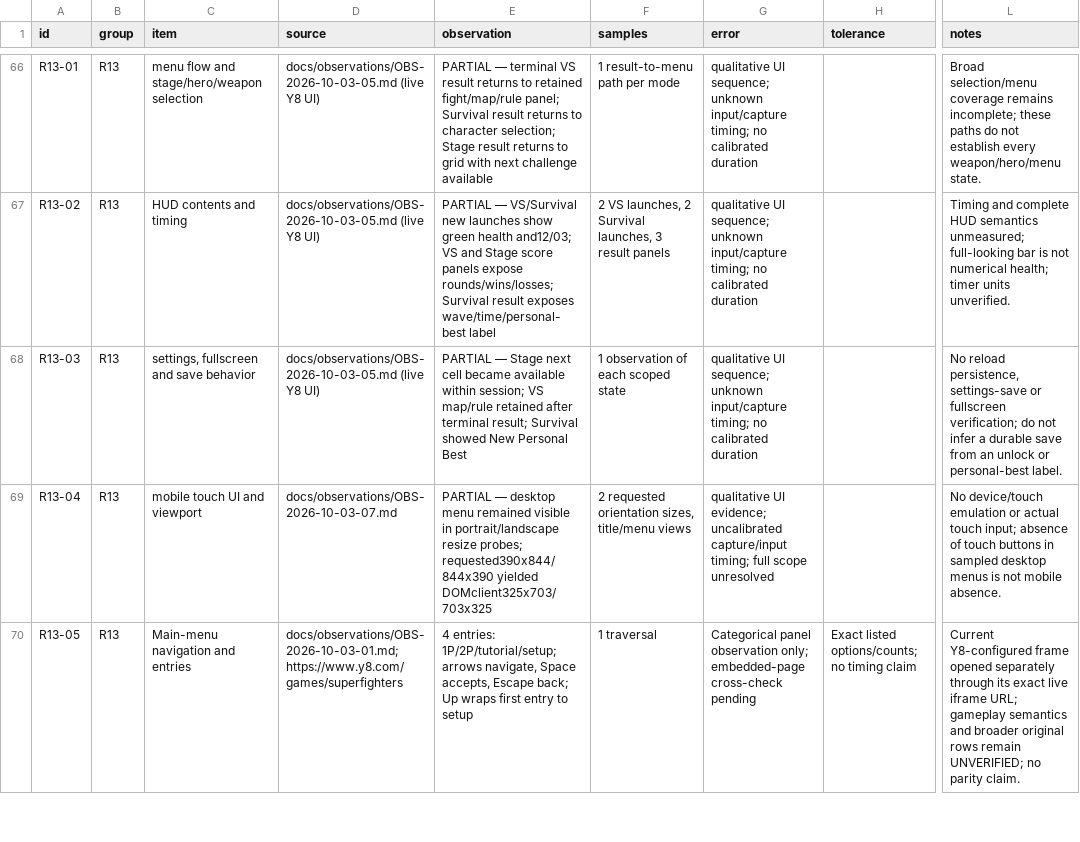
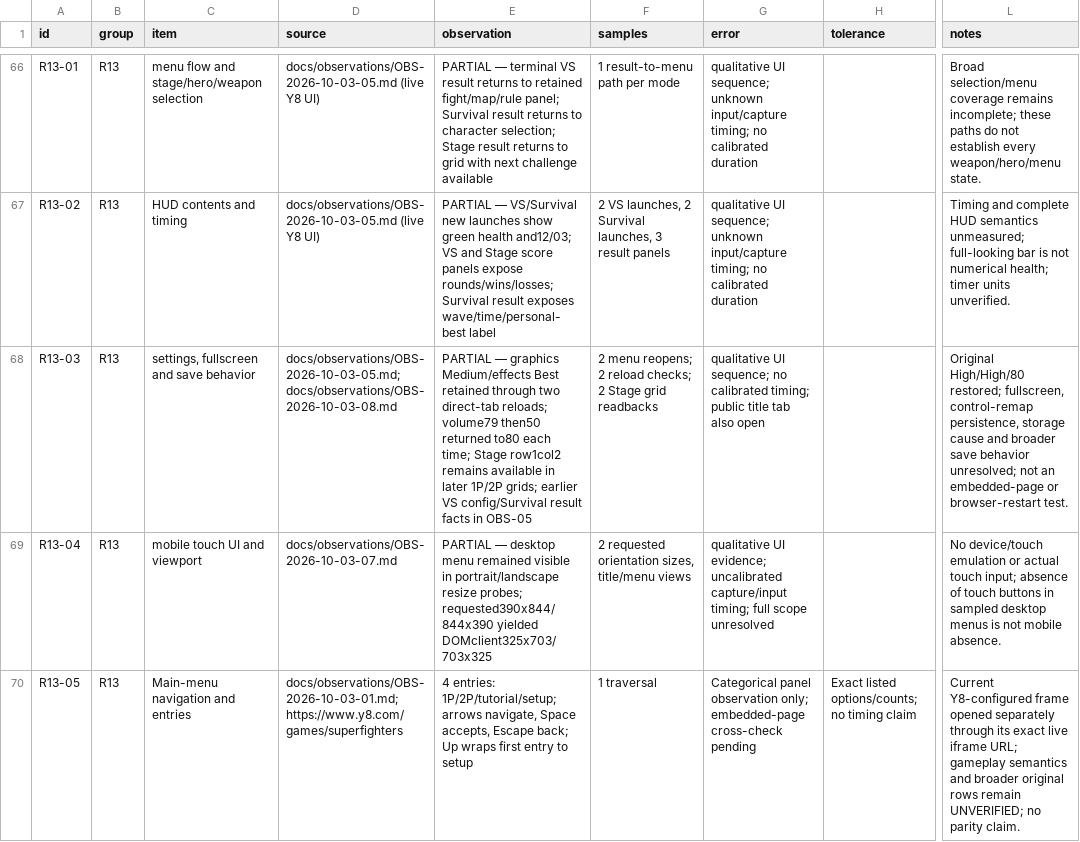
Before and after one commit to Nguyen-Van-Truong/hh-game-studio, a TSV file: 8-9-hh3d-3/superagent/docs/reference-ledger.tsv, drawn as a sheet; only a part is shown, gaps mark what is left out; the diff covers the shown part only; the diff names each change by its address in the sheet, - before the commit and + after, or states it on an @@ line.

Commit message:
SA-02: observe settings reloads and retained Stage availability

```diff
--- a/8-9-hh3d-3/superagent/docs/reference-ledger.tsv
+++ b/8-9-hh3d-3/superagent/docs/reference-ledger.tsv
-D68 (source): docs/observations/OBS-2026-10-03-05.md (live Y8 UI)
+D68 (source): docs/observations/OBS-2026-10-03-05.md; docs/observations/OBS-2026-10-03-08.md
-E68 (observation): PARTIAL — Stage next cell became available within session; VS map/rule retained after terminal result; Survival showed New Personal Best
+E68 (observation): PARTIAL — graphics Medium/effects Best retained through two direct-tab reloads; volume79 then50 returned to80 each time; Stage row1col2 remains available in later 1P/2P grids; earlier VS config/Survival result facts in OBS-05
-F68 (samples): 1 observation of each scoped state
+F68 (samples): 2 menu reopens; 2 reload checks; 2 Stage grid readbacks
-G68 (error): …UI sequence; unknown input/capture timing; no calibrated duration
+G68 (error): …UI sequence; no calibrated timing; public title tab also open
-L68 (notes): No reload persistence, settings-save or fullscreen verification; do not infer a durable save from an unlock or personal-best label.
+L68 (notes): Original High/High/80 restored; fullscreen, control-remap persistence, storage cause and broader save behavior unresolved; not an embedded-page or browser-restart test.
```
Also changed, not shown: 9 edited cells elsewhere in this file, 2 other files.
